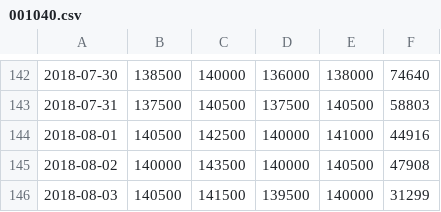
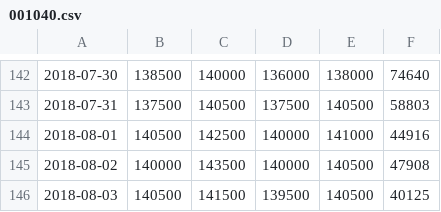
Before and after one commit to 100th/AjouStock, a CSV file: data/csv_data/001040.csv, drawn as a sheet; only a part is shown, gaps mark what is left out.

```diff
--- a/data/csv_data/001040.csv
+++ b/data/csv_data/001040.csv
@@ -145,2 +145,2 @@
 2018-08-02,140000,143500,140000,140500,47908
-2018-08-03,140500,141500,139500,140000,31299
+2018-08-03,140500,141500,139500,140500,40125
```
Also changed, not shown: data/csv_data/005930.csv, data/csv_data/035420.csv, 12 other files.
